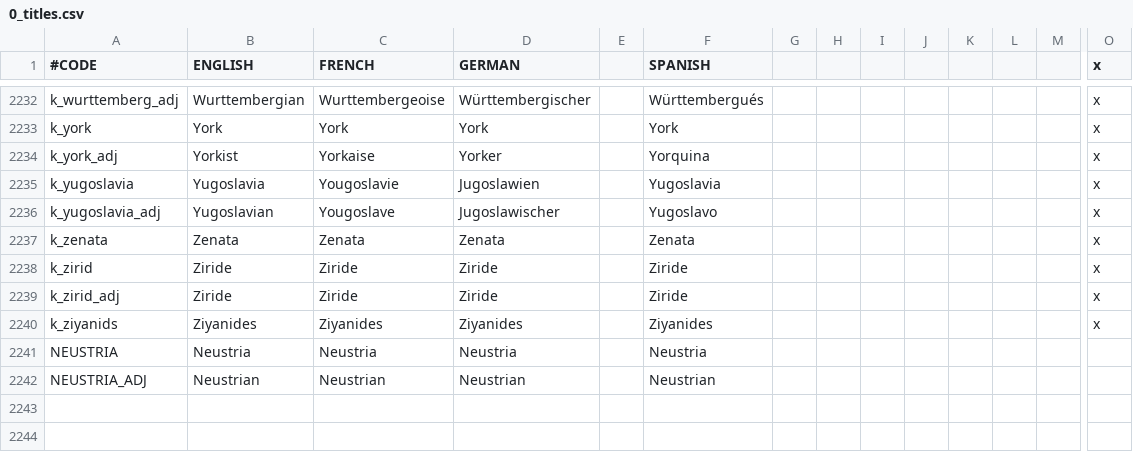
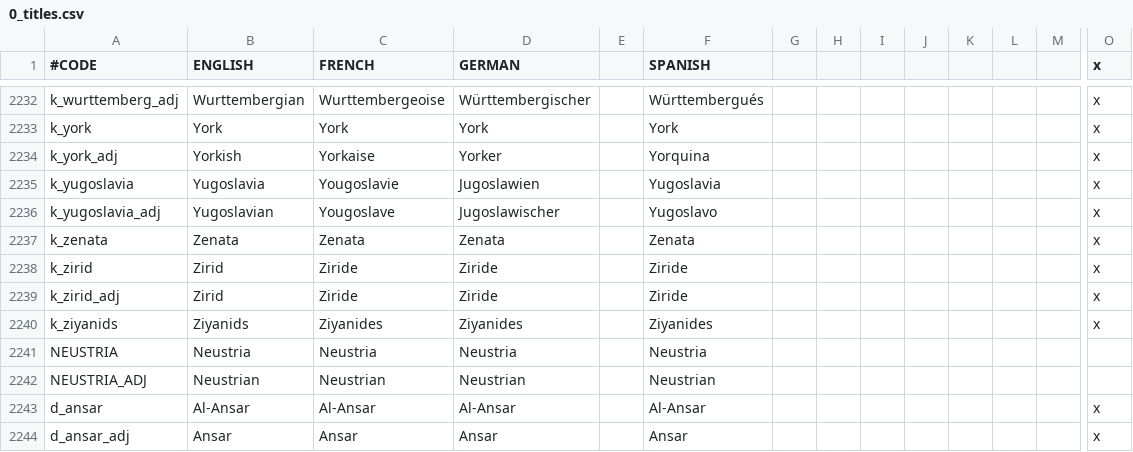
Before and after one commit to localiser/CK2Plus-Core, a CSV file: CK2Plus/localisation/0_titles.csv, drawn as a sheet; only a part is shown, gaps mark what is left out; rows hold the shown columns only; the diff names each change by its address in the sheet, - before the commit and + after, or states it on an @@ line.

Commit message:
2.06.3:Miaow:5 Bektashi Order -> Al-Ansar

```diff
--- a/CK2Plus/localisation/0_titles.csv
+++ b/CK2Plus/localisation/0_titles.csv
-B2234 (ENGLISH): Yorkist
+B2234 (ENGLISH): Yorkish
-B2238:B2239 (ENGLISH): Ziride
+B2238:B2239 (ENGLISH): Zirid
-B2240 (ENGLISH): Ziyanides
+B2240 (ENGLISH): Ziyanids
+row 2243: d_ansar | Al-Ansar | Al-Ansar | Al-Ansar |  | Al-Ansar |  |  |  |  |  |  |  | x
+row 2244: d_ansar_adj | Ansar | Ansar | Ansar |  | Ansar |  |  |  |  |  |  |  | x
```
Also changed, not shown: CK2Plus/localisation/0_text.csv, 5 other files.
